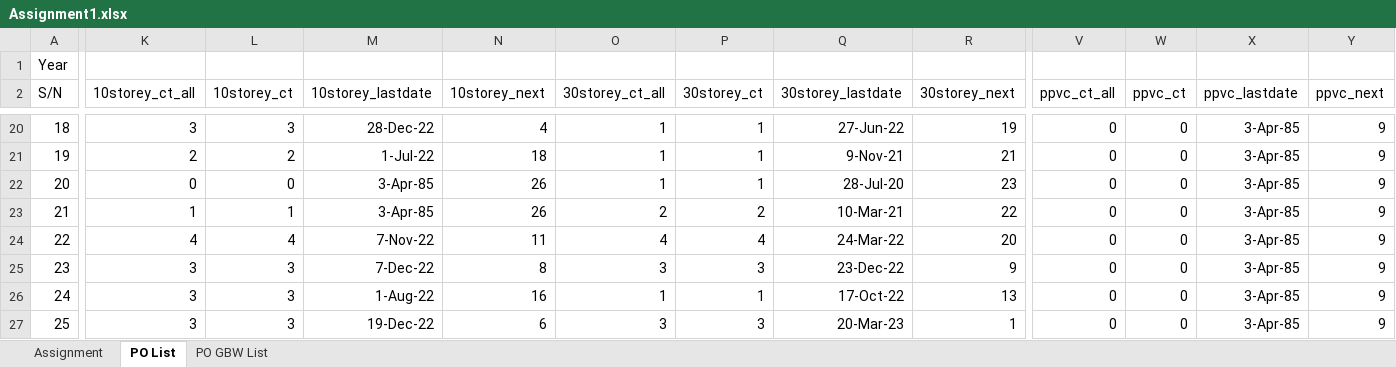
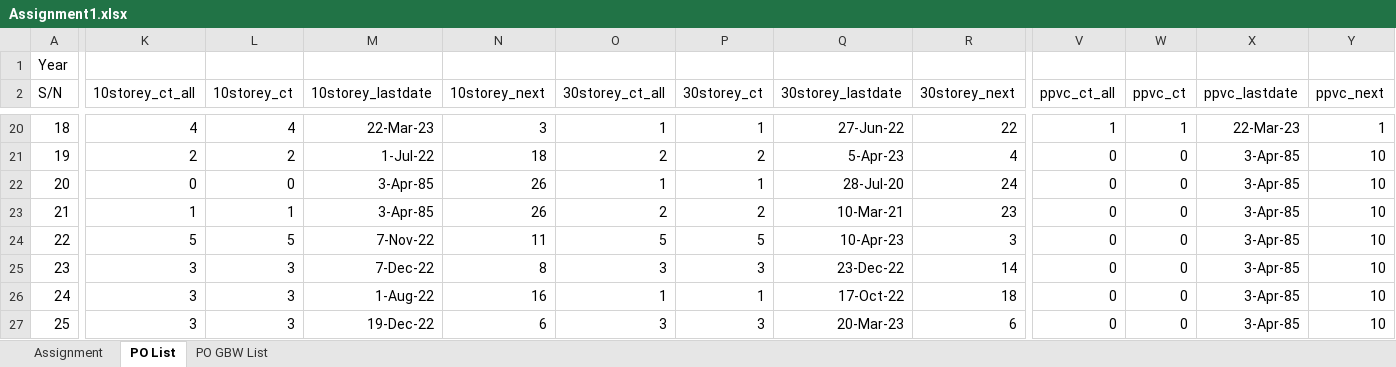
Before and after one commit to chin5oon/STassignment, an Excel workbook: Assignment1.xlsx, sheet PO List, drawn as a sheet; only a part is shown, gaps mark what is left out; values as stored, in another font and other column widths than the file's, no borders; conditional formats not drawn; the diff covers the shown part only; the diff names each change by its address in the sheet, - before the commit and + after, or states it on an @@ line.

```diff
--- a/Assignment1.xlsx (sheet PO List)
+++ b/Assignment1.xlsx (sheet PO List)
-K20 (10storey_ct_all): 3
+K20 (10storey_ct_all): 4
-L20 (10storey_ct): 3
+L20 (10storey_ct): 4
-M20 (10storey_lastdate): 28-Dec-22
+M20 (10storey_lastdate): 22-Mar-23
-N20 (10storey_next): 4
+N20 (10storey_next): 3
-R20 (30storey_next): 19
+R20 (30storey_next): 22
-V20 (ppvc_ct_all): 0
+V20 (ppvc_ct_all): 1
-W20 (ppvc_ct): 0
+W20 (ppvc_ct): 1
-X20 (ppvc_lastdate): 3-Apr-85
+X20 (ppvc_lastdate): 22-Mar-23
-Y20 (ppvc_next): 9
+Y20 (ppvc_next): 1
-O21 (30storey_ct_all): 1
+O21 (30storey_ct_all): 2
-P21 (30storey_ct): 1
+P21 (30storey_ct): 2
-Q21 (30storey_lastdate): 9-Nov-21
+Q21 (30storey_lastdate): 5-Apr-23
-R21 (30storey_next): 21
+R21 (30storey_next): 4
-Y21:Y27 (ppvc_next): 9
+Y21:Y27 (ppvc_next): 10
-R22 (30storey_next): 23
+R22 (30storey_next): 24
-R23 (30storey_next): 22
+R23 (30storey_next): 23
-K24 (10storey_ct_all): 4
+K24 (10storey_ct_all): 5
-L24 (10storey_ct): 4
+L24 (10storey_ct): 5
-O24 (30storey_ct_all): 4
+O24 (30storey_ct_all): 5
-P24 (30storey_ct): 4
+P24 (30storey_ct): 5
-Q24 (30storey_lastdate): 24-Mar-22
+Q24 (30storey_lastdate): 10-Apr-23
-R24 (30storey_next): 20
+R24 (30storey_next): 3
-R25 (30storey_next): 9
+R25 (30storey_next): 14
-R26 (30storey_next): 13
+R26 (30storey_next): 18
-R27 (30storey_next): 1
+R27 (30storey_next): 6
```
Also changed, not shown: 70 edited cells elsewhere in this sheet, sheet PO GBW List, sheet Assignment, formulas that keep their value.
